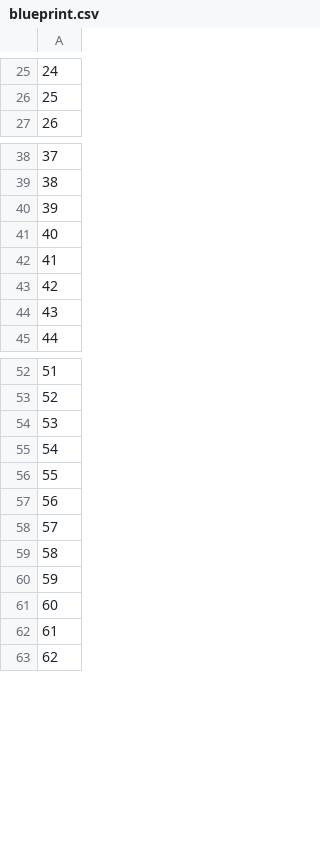
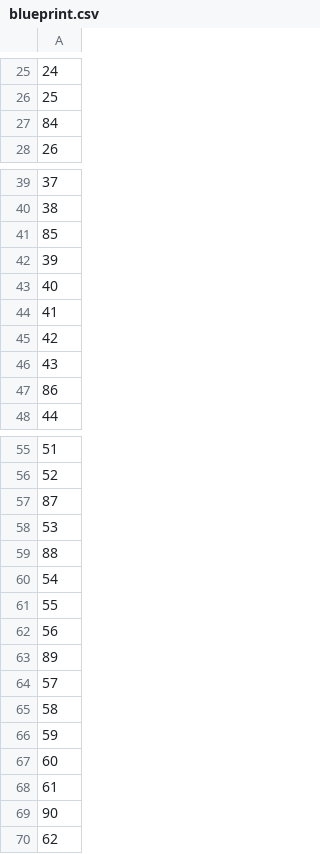
Before and after one commit to ReinRache/arc-raiders-blueprint-goblin, a CSV file: data/layouts/blueprint.csv, drawn as a sheet; only a part is shown, gaps mark what is left out; the diff covers the shown part only; the diff names each change by its address in the sheet, - before the commit and + after, or states it on an @@ line.

```diff
--- a/data/layouts/blueprint.csv
+++ b/data/layouts/blueprint.csv
+row 27: 84
+row 41: 85
+row 47: 86
+row 57: 87
+row 59: 88
+row 63: 89
+row 69: 90
```
Also changed, not shown: 1 added row elsewhere in this file, data/blueprints.csv, 6 other files.
